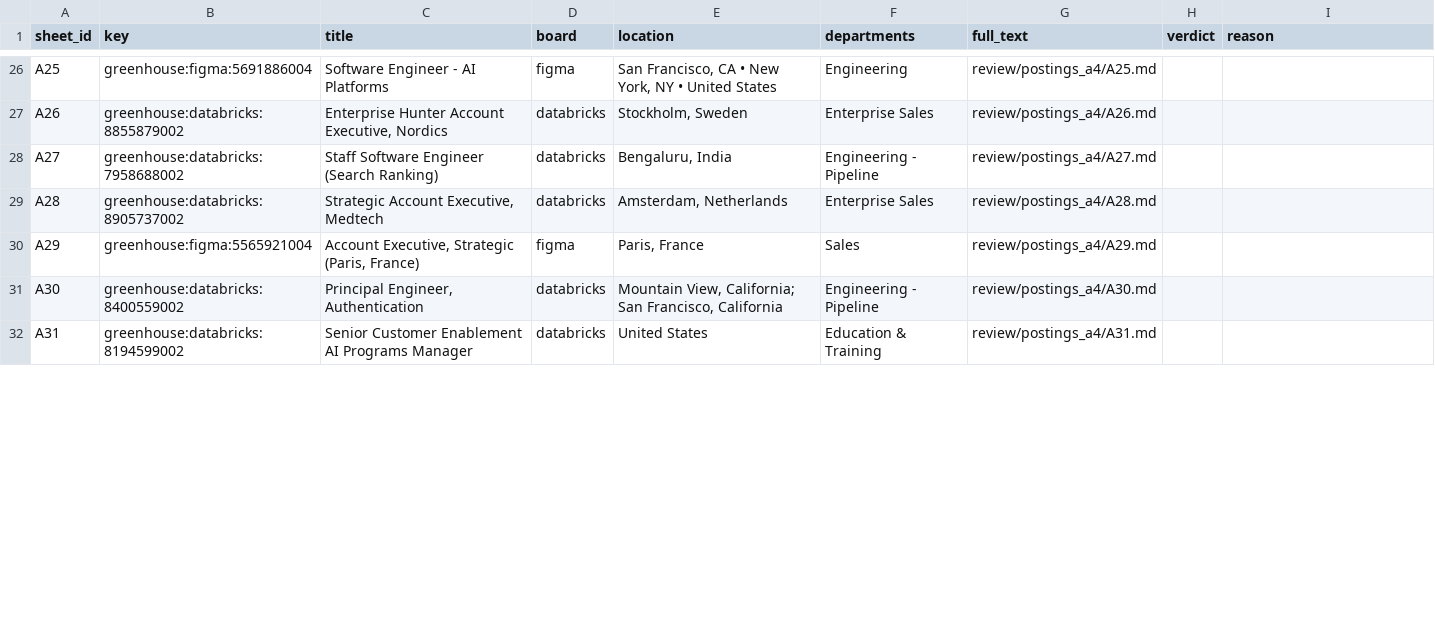
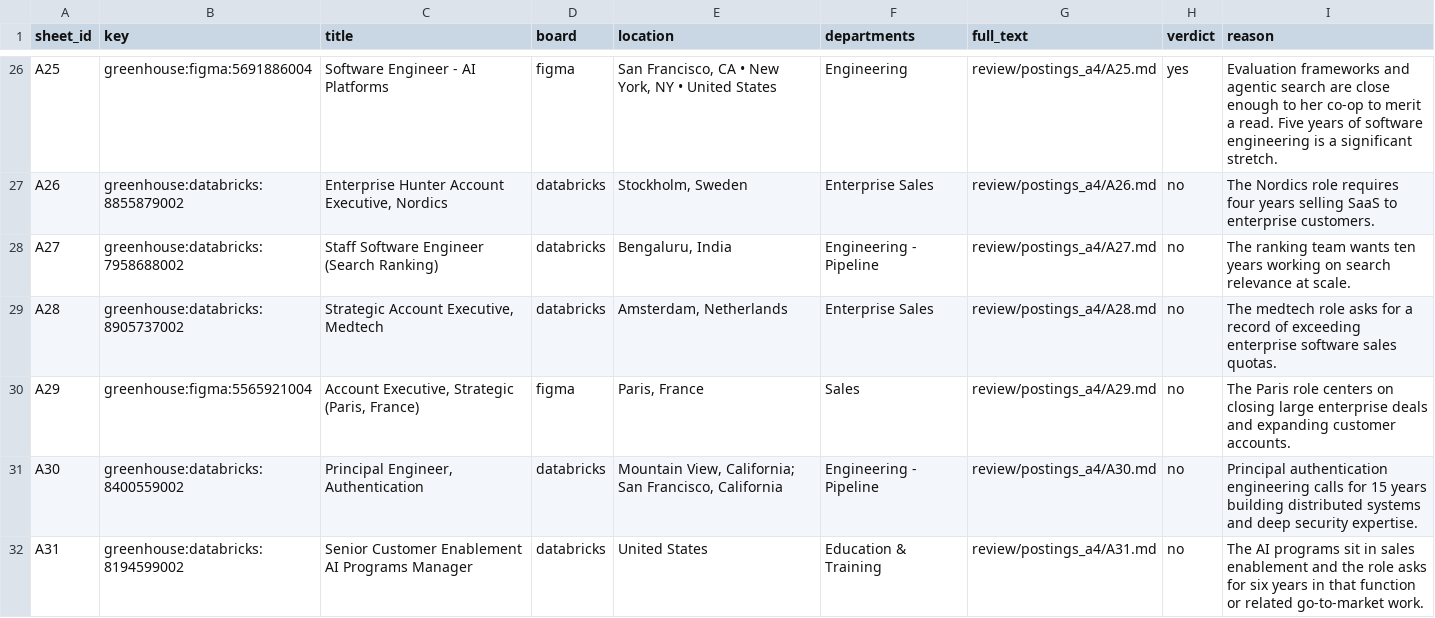
Before and after one commit to nikbearbrown/info-7375-prompt-engineering-for-generative-ai, a CSV file: fall-2026/aditya-r/js3-filter-tool-score/review/LABEL_SHEET_A4.csv, drawn as a sheet; only a part is shown, gaps mark what is left out; the diff covers the shown part only; the diff names each change by its address in the sheet, - before the commit and + after, or states it on an @@ line.

```diff
--- a/fall-2026/aditya-r/js3-filter-tool-score/review/LABEL_SHEET_A4.csv
+++ b/fall-2026/aditya-r/js3-filter-tool-score/review/LABEL_SHEET_A4.csv
-H26 (verdict): (empty)
+H26 (verdict): yes
-I26 (reason): (empty)
+I26 (reason): Evaluation frameworks and agentic search are close enough to her co-op to merit a read. Five years of software engineering is a significant stretch.
-H27:H32 (verdict): (empty)
+H27:H32 (verdict): no
-I27 (reason): (empty)
+I27 (reason): The Nordics role requires four years selling SaaS to enterprise customers.
-I28 (reason): (empty)
+I28 (reason): The ranking team wants ten years working on search relevance at scale.
-I29 (reason): (empty)
+I29 (reason): The medtech role asks for a record of exceeding enterprise software sales quotas.
-I30 (reason): (empty)
+I30 (reason): The Paris role centers on closing large enterprise deals and expanding customer accounts.
-I31 (reason): (empty)
+I31 (reason): Principal authentication engineering calls for 15 years building distributed systems and deep security expertise.
-I32 (reason): (empty)
+I32 (reason): The AI programs sit in sales enablement and the role asks for six years in that function or related go-to-market work.
```
Also changed, not shown: 60 edited cells elsewhere in this file, 2 other files.
